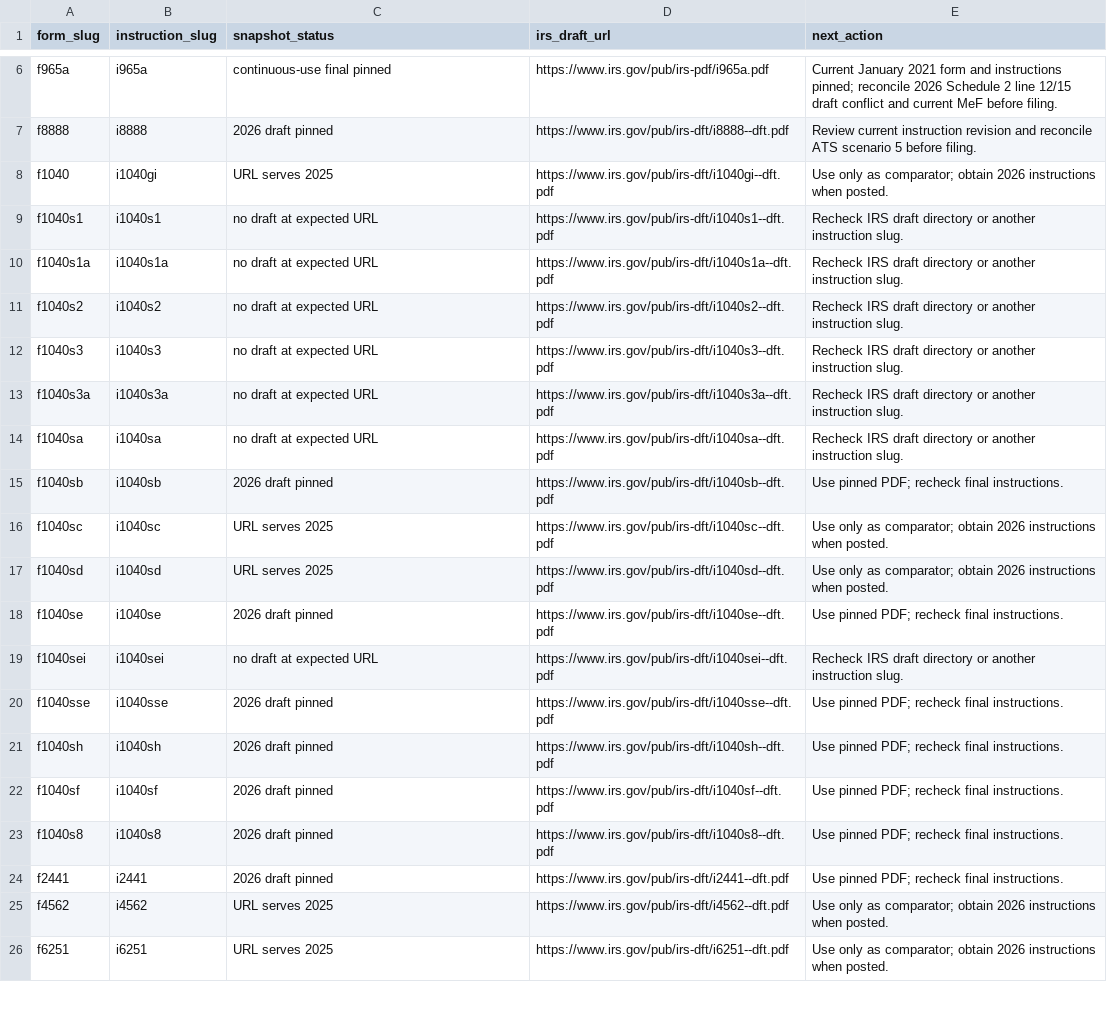
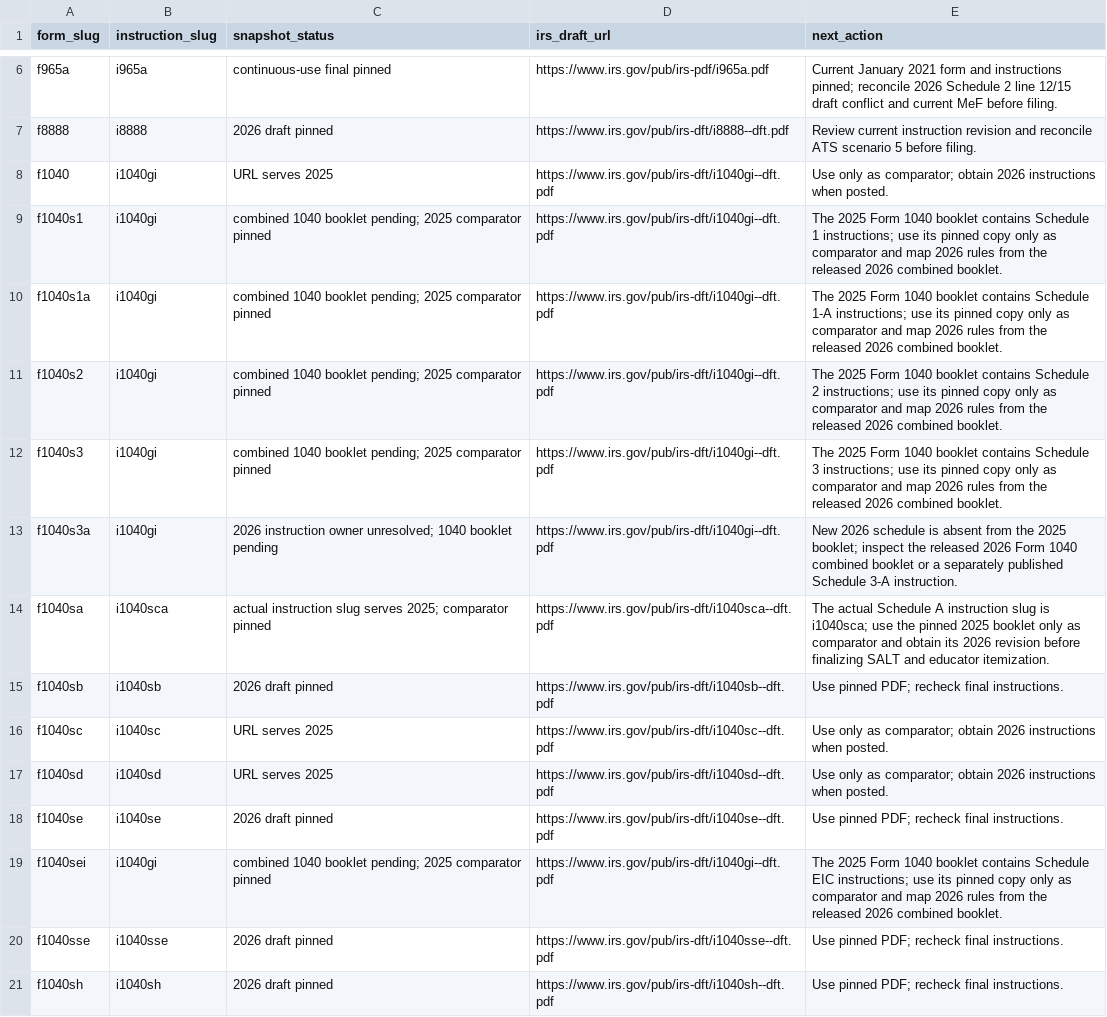
Before and after one commit to filedcom/opentax, a CSV file: docs/ty2026/instruction-coverage.csv, drawn as a sheet; only a part is shown, gaps mark what is left out; the shorter side is filled out with more unchanged rows.

Commit message:
Resolve TY2026 instruction publication owners

```diff
--- a/docs/ty2026/instruction-coverage.csv
+++ b/docs/ty2026/instruction-coverage.csv
@@ -8,8 +8,8 @@ f8888,i8888,2026 draft pinned,https://www.irs.gov/pub/irs-dft/i8888--dft.pdf,Rev
 f1040,i1040gi,URL serves 2025,https://www.irs.gov/pub/irs-dft/i1040gi--dft.pdf,Use only as comparator; obtain 2026 instructions when posted.
-f1040s1,i1040s1,no draft at expected URL,https://www.irs.gov/pub/irs-dft/i1040s1--dft.pdf,Recheck IRS draft directory or another instruction slug.
-f1040s1a,i1040s1a,no draft at expected URL,https://www.irs.gov/pub/irs-dft/i1040s1a--dft.pdf,Recheck IRS draft directory or another instruction slug.
-f1040s2,i1040s2,no draft at expected URL,https://www.irs.gov/pub/irs-dft/i1040s2--dft.pdf,Recheck IRS draft directory or another instruction slug.
-f1040s3,i1040s3,no draft at expected URL,https://www.irs.gov/pub/irs-dft/i1040s3--dft.pdf,Recheck IRS draft directory or another instruction slug.
-f1040s3a,i1040s3a,no draft at expected URL,https://www.irs.gov/pub/irs-dft/i1040s3a--dft.pdf,Recheck IRS draft directory or another instruction slug.
-f1040sa,i1040sa,no draft at expected URL,https://www.irs.gov/pub/irs-dft/i1040sa--dft.pdf,Recheck IRS draft directory or another instruction slug.
+f1040s1,i1040gi,combined 1040 booklet pending; 2025 comparator pinned,https://www.irs.gov/pub/irs-dft/i1040gi--dft.pdf,The 2025 Form 1040 booklet contains Schedule 1 instructions; use its pinned copy only as comparator and map 2026 rules from the released 2026 combined booklet.
+f1040s1a,i1040gi,combined 1040 booklet pending; 2025 comparator pinned,https://www.irs.gov/pub/irs-dft/i1040gi--dft.pdf,The 2025 Form 1040 booklet contains Schedule 1-A instructions; use its pinned copy only as comparator and map 2026 rules from the released 2026 combined booklet.
+f1040s2,i1040gi,combined 1040 booklet pending; 2025 comparator pinned,https://www.irs.gov/pub/irs-dft/i1040gi--dft.pdf,The 2025 Form 1040 booklet contains Schedule 2 instructions; use its pinned copy only as comparator and map 2026 rules from the released 2026 combined booklet.
+f1040s3,i1040gi,combined 1040 booklet pending; 2025 comparator pinned,https://www.irs.gov/pub/irs-dft/i1040gi--dft.pdf,The 2025 Form 1040 booklet contains Schedule 3 instructions; use its pinned copy only as comparator and map 2026 rules from the released 2026 combined booklet.
+f1040s3a,i1040gi,2026 instruction owner unresolved; 1040 booklet pending,https://www.irs.gov/pub/irs-dft/i1040gi--dft.pdf,New 2026 schedule is absent from the 2025 booklet; inspect the released 2026 Form 1040 combined booklet or a separately published Schedule 3-A instruction.
+f1040sa,i1040sca,actual instruction slug serves 2025; comparator pinned,https://www.irs.gov/pub/irs-dft/i1040sca--dft.pdf,The actual Schedule A instruction slug is i1040sca; use the pinned 2025 booklet only as comparator and obtain its 2026 revision before finalizing SALT and educator itemization.
 f1040sb,i1040sb,2026 draft pinned,https://www.irs.gov/pub/irs-dft/i1040sb--dft.pdf,Use pinned PDF; recheck final instructions.
@@ -18,3 +18,3 @@ f1040sd,i1040sd,URL serves 2025,https://www.irs.gov/pub/irs-dft/i1040sd--dft.pdf
 f1040se,i1040se,2026 draft pinned,https://www.irs.gov/pub/irs-dft/i1040se--dft.pdf,Use pinned PDF; recheck final instructions.
-f1040sei,i1040sei,no draft at expected URL,https://www.irs.gov/pub/irs-dft/i1040sei--dft.pdf,Recheck IRS draft directory or another instruction slug.
+f1040sei,i1040gi,combined 1040 booklet pending; 2025 comparator pinned,https://www.irs.gov/pub/irs-dft/i1040gi--dft.pdf,The 2025 Form 1040 booklet contains Schedule EIC instructions; use its pinned copy only as comparator and map 2026 rules from the released 2026 combined booklet.
 f1040sse,i1040sse,2026 draft pinned,https://www.irs.gov/pub/irs-dft/i1040sse--dft.pdf,Use pinned PDF; recheck final instructions.
```
Also changed, not shown: 6 other files.
